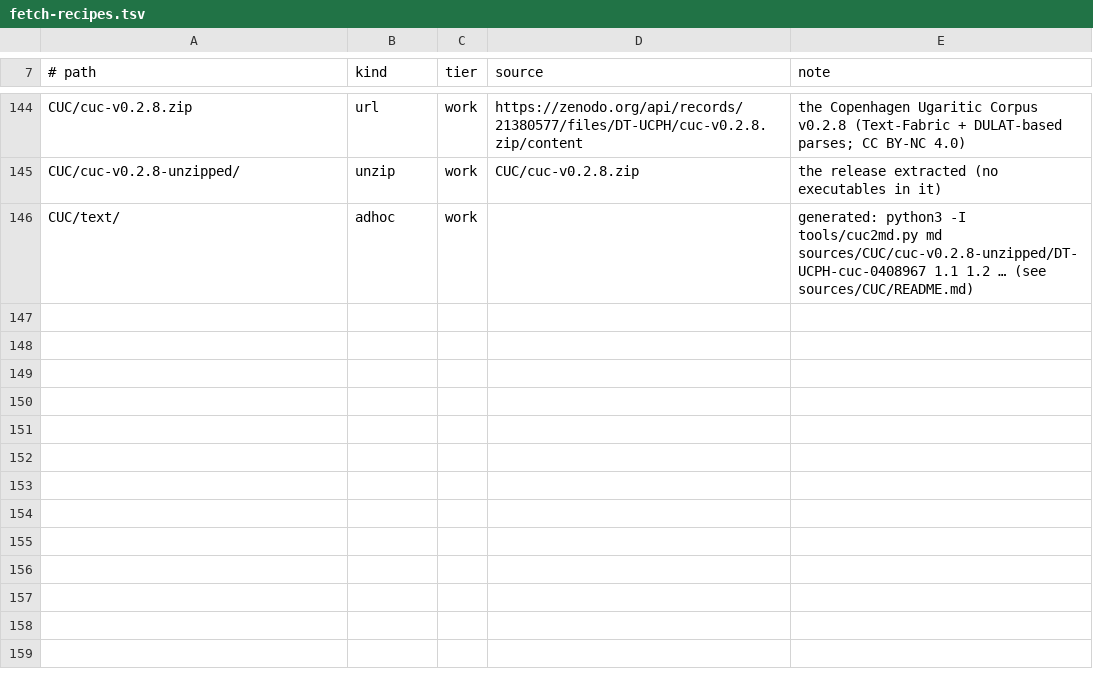
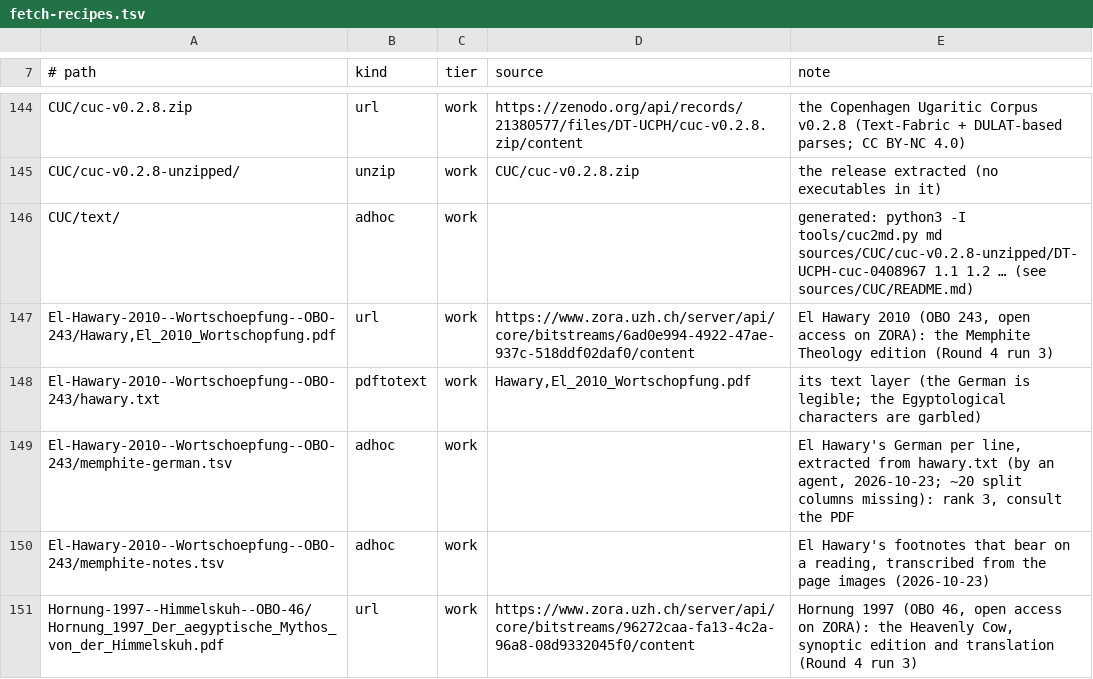
Before and after one commit to gilad-bendor/perush, a TSV file: שונות/תרגומי-טקסטים-קדומים/sources/fetch-recipes.tsv, drawn as a sheet; only a part is shown, gaps mark what is left out.

```diff
--- a/שונות/תרגומי-טקסטים-קדומים/sources/fetch-recipes.tsv
+++ b/שונות/תרגומי-טקסטים-קדומים/sources/fetch-recipes.tsv
@@ -146 +146,6 @@ CUC/cuc-v0.2.8-unzipped/	unzip	work	CUC/cuc-v0.2.8.zip	the release extracted (no
 CUC/text/	adhoc	work		generated: python3 -I tools/cuc2md.py md sources/CUC/cuc-v0.2.8-unzipped/DT-UCPH-cuc-0408967 1.1 1.2 … (see sources/CUC/README.md)
+El-Hawary-2010--Wortschoepfung--OBO-243/Hawary,El_2010_Wortschopfung.pdf	url	work	https://www.zora.uzh.ch/server/api/core/bitstreams/6ad0e994-4922-47ae-937c-518ddf02daf0/content	El Hawary 2010 (OBO 243, open access on ZORA): the Memphite Theology edition (Round 4 run 3)
+El-Hawary-2010--Wortschoepfung--OBO-243/hawary.txt	pdftotext	work	Hawary,El_2010_Wortschopfung.pdf	its text layer (the German is legible; the Egyptological characters are garbled)
+El-Hawary-2010--Wortschoepfung--OBO-243/memphite-german.tsv	adhoc	work		El Hawary's German per line, extracted from hawary.txt (by an agent, 2026-10-23; ~20 split columns missing): rank 3, consult the PDF
+El-Hawary-2010--Wortschoepfung--OBO-243/memphite-notes.tsv	adhoc	work		El Hawary's footnotes that bear on a reading, transcribed from the page images (2026-10-23)
+Hornung-1997--Himmelskuh--OBO-46/Hornung_1997_Der_aegyptische_Mythos_von_der_Himmelskuh.pdf	url	work	https://www.zora.uzh.ch/server/api/core/bitstreams/96272caa-fa13-4c2a-96a8-08d9332045f0/content	Hornung 1997 (OBO 46, open access on ZORA): the Heavenly Cow, synoptic edition and translation (Round 4 run 3)
```
Also changed, not shown: 10 other files.
